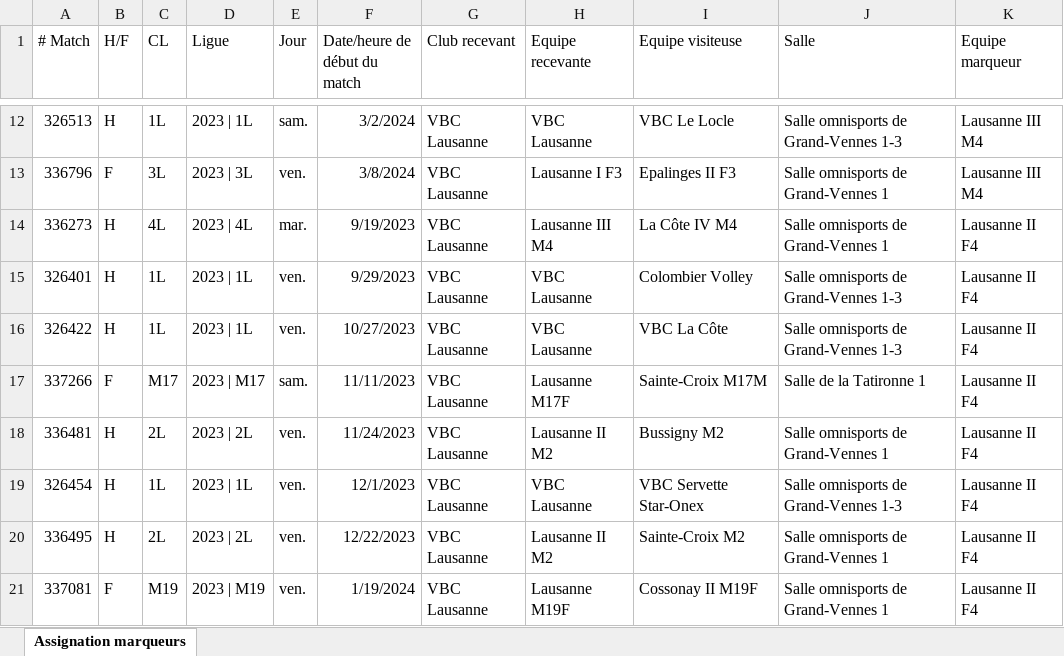
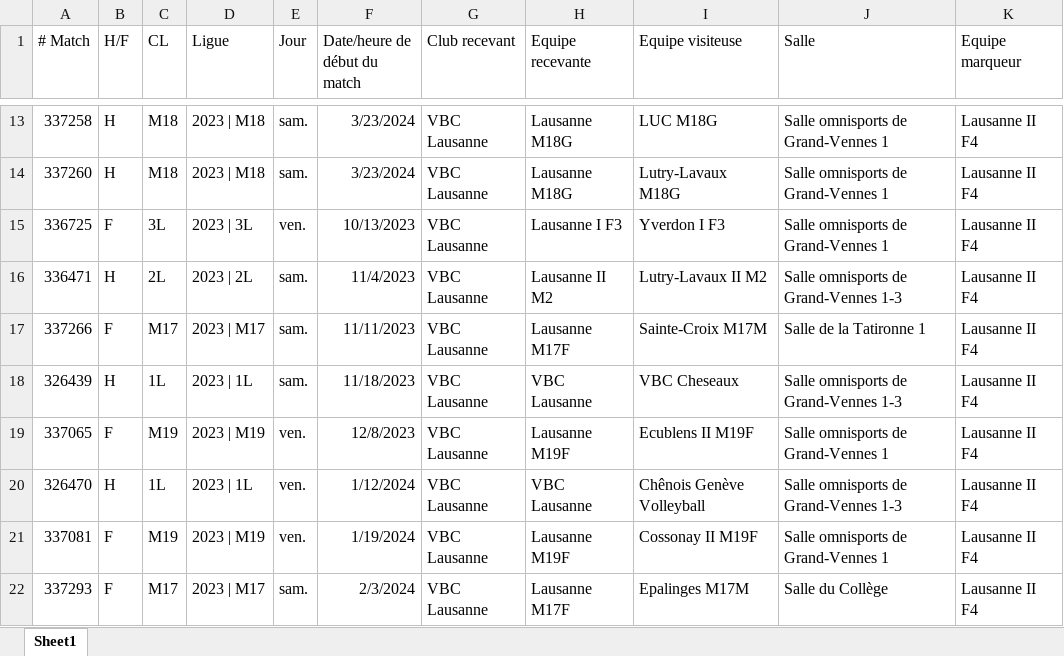
Before and after one commit to stropitek/lvbc-scripts, an Excel workbook: output/matches-23-assigned.xlsx, sheet Sheet1, drawn as a sheet; only a part is shown, gaps mark what is left out; values as stored, in another font and other column widths than the file's, no borders; removed rows and columns are numbered as before the commit, all else as after; the diff covers the shown part only; the diff names each change by its address in the sheet, - before the commit and + after, or states it on an @@ line.

```diff
--- a/output/matches-23-assigned.xlsx (sheet Sheet1)
+++ b/output/matches-23-assigned.xlsx (sheet Sheet1)
-sheet tab: Assignation marqueurs
+sheet tab: Sheet1
-A13 (# Match): 326513
+A13 (# Match): 337258
-C13 (CL): 1L
+C13 (CL): M18
-D13 (Ligue): 2023 | 1L
+D13 (Ligue): 2023 | M18
-F13 (Date/heure de début du match): 3/2/2024
+F13 (Date/heure de début du match): 3/23/2024
-H13 (Equipe recevante): VBC Lausanne
+H13 (Equipe recevante): Lausanne M18G
-I13 (Equipe visiteuse): VBC Le Locle
+I13 (Equipe visiteuse): LUC M18G
-J13 (Salle): Salle omnisports de Grand-Vennes 1-3
+J13 (Salle): Salle omnisports de Grand-Vennes 1
-K13 (Equipe marqueur): Lausanne III M4
+K13 (Equipe marqueur): Lausanne II F4
+row 14: 337260 | H | M18 | 2023 | M18 | sam. | 3/23/2024 | VBC Lausanne | Lausanne M18G | Lutry-Lavaux M18G | Salle omnisports de Grand-Vennes 1 | Lausanne II F4
-A15 (# Match): 336796
+A15 (# Match): 336725
-F15 (Date/heure de début du match): 3/8/2024
+F15 (Date/heure de début du match): 10/13/2023
-I15 (Equipe visiteuse): Epalinges II F3
+I15 (Equipe visiteuse): Yverdon I F3
-K15 (Equipe marqueur): Lausanne III M4
+K15 (Equipe marqueur): Lausanne II F4
-A16 (# Match): 336273
+A16 (# Match): 336471
-C16 (CL): 4L
+C16 (CL): 2L
-D16 (Ligue): 2023 | 4L
+D16 (Ligue): 2023 | 2L
-E16 (Jour): mar.
+E16 (Jour): sam.
-F16 (Date/heure de début du match): 9/19/2023
+F16 (Date/heure de début du match): 11/4/2023
-H16 (Equipe recevante): Lausanne III M4
+H16 (Equipe recevante): Lausanne II M2
-I16 (Equipe visiteuse): La Côte IV M4
+I16 (Equipe visiteuse): Lutry-Lavaux II M2
-J16 (Salle): Salle omnisports de Grand-Vennes 1
+J16 (Salle): Salle omnisports de Grand-Vennes 1-3
-row 15: 326401 | H | 1L | 2023 | 1L | ven. | 9/29/2023 | VBC Lausanne | VBC Lausanne | Colombier Volley | Salle omnisports de Grand-Vennes 1-3 | Lausanne II F4
-row 16: 326422 | H | 1L | 2023 | 1L | ven. | 10/27/2023 | VBC Lausanne | VBC Lausanne | VBC La Côte | Salle omnisports de Grand-Vennes 1-3 | Lausanne II F4
-row 18: 336481 | H | 2L | 2023 | 2L | ven. | 11/24/2023 | VBC Lausanne | Lausanne II M2 | Bussigny M2 | Salle omnisports de Grand-Vennes 1 | Lausanne II F4
+row 18: 326439 | H | 1L | 2023 | 1L | sam. | 11/18/2023 | VBC Lausanne | VBC Lausanne | VBC Cheseaux | Salle omnisports de Grand-Vennes 1-3 | Lausanne II F4
+row 19: 337065 | F | M19 | 2023 | M19 | ven. | 12/8/2023 | VBC Lausanne | Lausanne M19F | Ecublens II M19F | Salle omnisports de Grand-Vennes 1 | Lausanne II F4
-A20 (# Match): 326454
+A20 (# Match): 326470
-F20 (Date/heure de début du match): 12/1/2023
+F20 (Date/heure de début du match): 1/12/2024
-I20 (Equipe visiteuse): VBC Servette Star-Onex
+I20 (Equipe visiteuse): Chênois Genève Volleyball
-row 20: 336495 | H | 2L | 2023 | 2L | ven. | 12/22/2023 | VBC Lausanne | Lausanne II M2 | Sainte-Croix M2 | Salle omnisports de Grand-Vennes 1 | Lausanne II F4
+row 22: 337293 | F | M17 | 2023 | M17 | sam. | 2/3/2024 | VBC Lausanne | Lausanne M17F | Epalinges M17M | Salle du Collège | Lausanne II F4
```
Also changed, not shown: 57 added rows, 57 removed rows, 4 moved rows and 29 edited cells elsewhere in this sheet, input/matches-23-assigned-tuned.xlsx, 11 other files.
